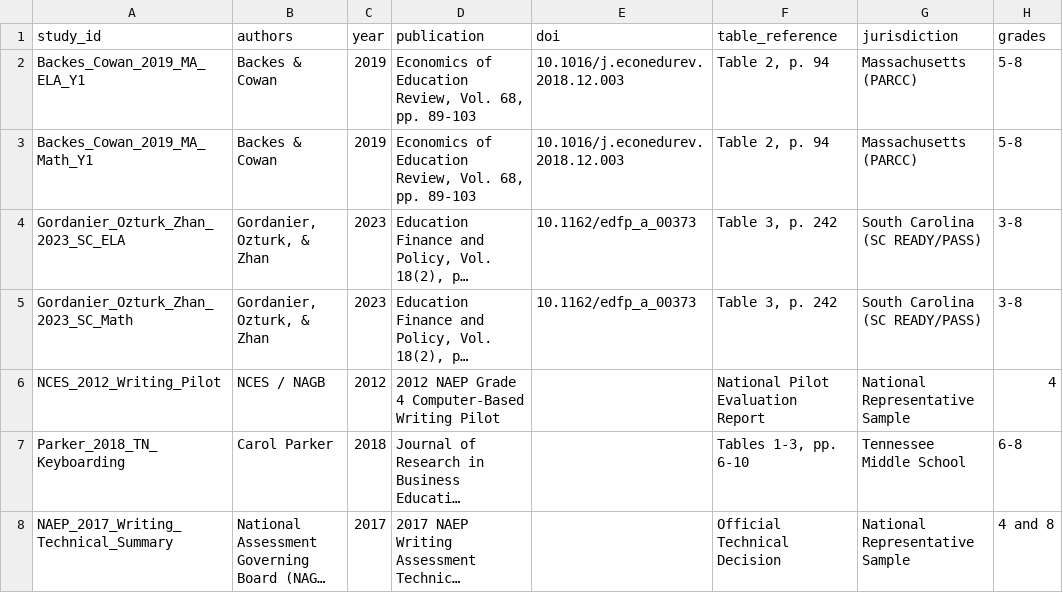
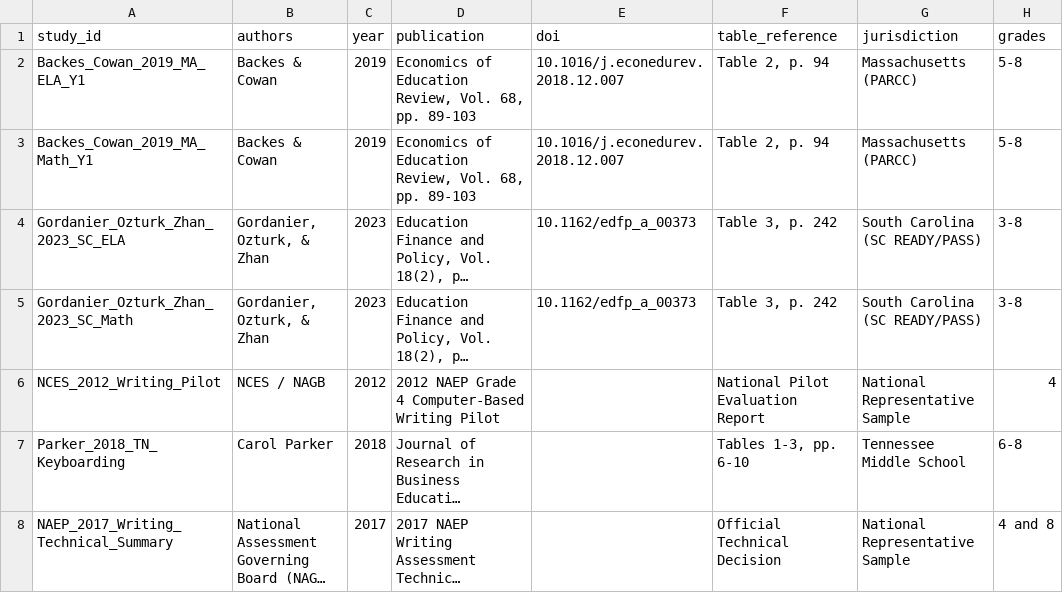
Before and after one commit to admiralorbiter/computational-sketchbook, a CSV file: 2026/2026-10-09-keyboarding-mode-effects/artifacts/tables/table4_literature_benchmark.csv, drawn as a sheet; only a part is shown; long unchanged cells end in …; the diff names each change by its address in the sheet, - before the commit and + after, or states it on an @@ line.

Commit message:
Reconcile item invariance sensitivity (Table 14), update literature registry, and add 22nd test

```diff
--- a/2026/2026-10-09-keyboarding-mode-effects/artifacts/tables/table4_literature_benchmark.csv
+++ b/2026/2026-10-09-keyboarding-mode-effects/artifacts/tables/table4_literature_benchmark.csv
-E2:E3 (doi): 10.1016/j.econedurev.2018.12.003
+E2:E3 (doi): 10.1016/j.econedurev.2018.12.007
```
Also changed, not shown: 2026/2026-10-09-keyboarding-mode-effects/data/raw/mode_effects_literature_meta.csv, 10 other files.
